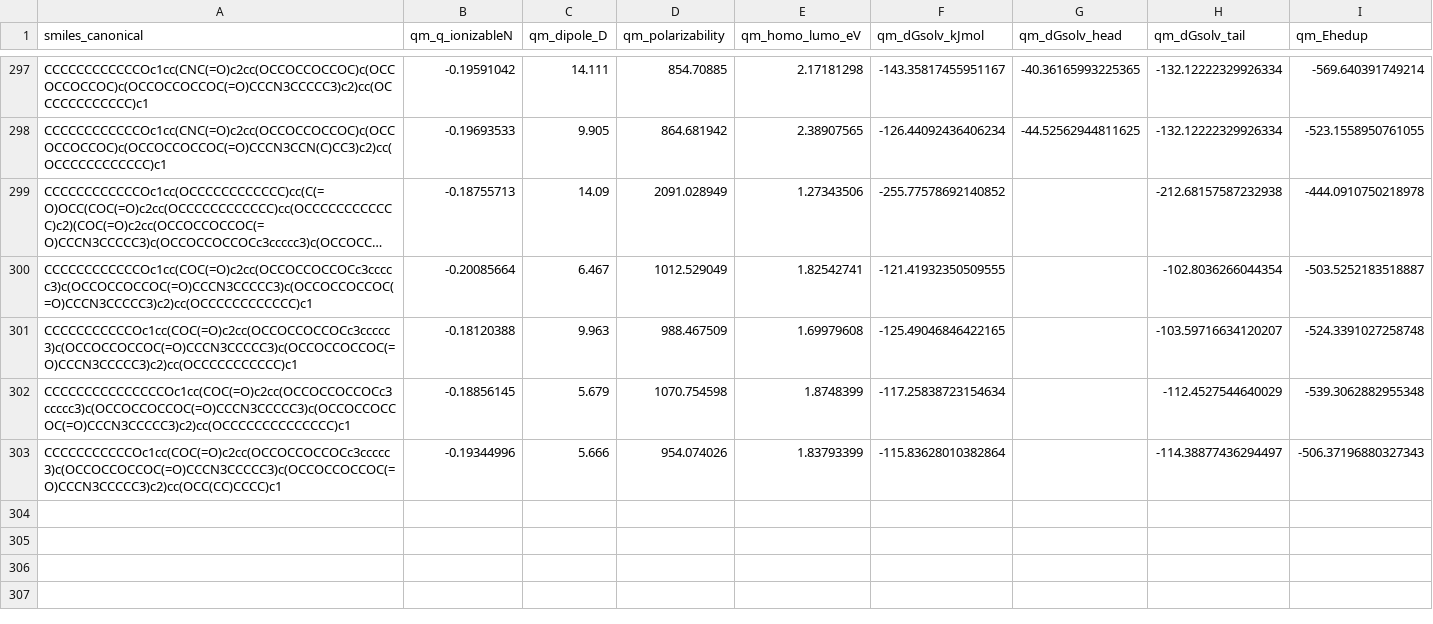
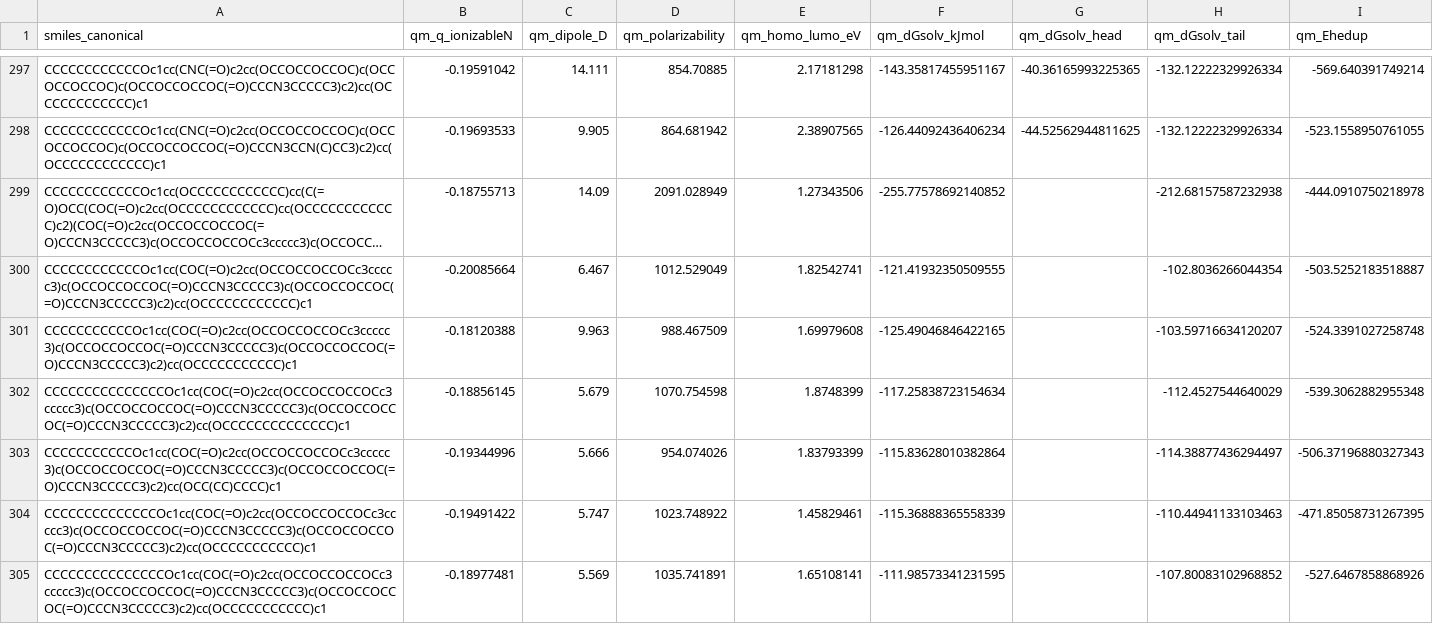
Before and after one commit to atiwary123/IAJD_Full_Workflow_-pKa-bioactivity-, a CSV file: IAJD_master/bundles_caches/physics/qm_cache.csv, drawn as a sheet; only a part is shown, gaps mark what is left out; long unchanged cells end in ….

Commit message:
overnight QM autosave: 34 compounds (qm_cache=304)

```diff
--- a/IAJD_master/bundles_caches/physics/qm_cache.csv
+++ b/IAJD_master/bundles_caches/physics/qm_cache.csv
@@ -303 +303,3 @@ CCCCCCCCCCCCCCCOc1cc(COC(=O)c2cc(OCCOCCOCCOCc3ccccc3)c(OCCOCCOCCOC(=O)CCCN3CCCCC
 CCCCCCCCCCCOc1cc(COC(=O)c2cc(OCCOCCOCCOCc3ccccc3)c(OCCOCCOCCOC(=O)CCCN3CCCCC3)c(OCCOCCOCCOC(=O)CCCN3CCCCC3)c2)cc(OCC(CC)CCCC)c1,-0.19344996,5.666,954.074026,1.83793399,-115.83628010382864,,-114.38877436294497,-506.37196880327343
+CCCCCCCCCCCCCCOc1cc(COC(=O)c2cc(OCCOCCOCCOCc3ccccc3)c(OCCOCCOCCOC(=O)CCCN3CCCCC3)c(OCCOCCOCCOC(=O)CCCN3CCCCC3)c2)cc(OCCCCCCCCCCC)c1,-0.19491422,5.747,1023.748922,1.45829461,-115.36888365558339,,-110.44941133103463,-471.85058731267395
+CCCCCCCCCCCCCCCOc1cc(COC(=O)c2cc(OCCOCCOCCOCc3ccccc3)c(OCCOCCOCCOC(=O)CCCN3CCCCC3)c(OCCOCCOCCOC(=O)CCCN3CCCCC3)c2)cc(OCCCCCCCCCCC)c1,-0.18977481,5.569,1035.741891,1.65108141,-111.98573341231595,,-107.80083102968852,-527.6467858868926
```
Also changed, not shown: 2 other files.
